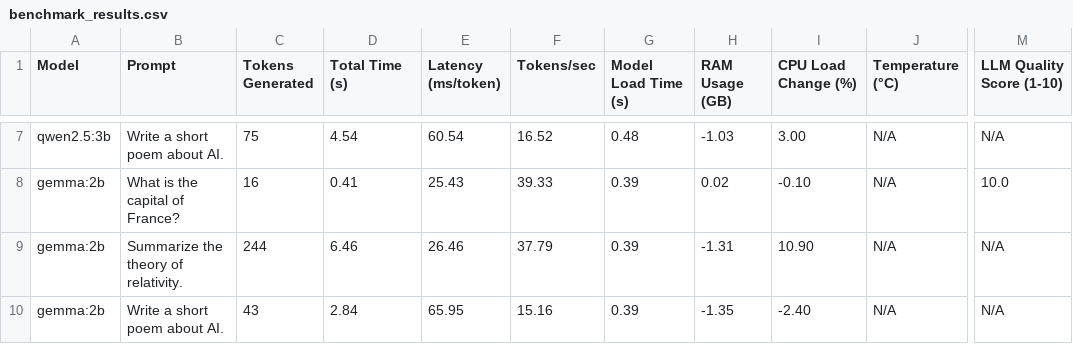
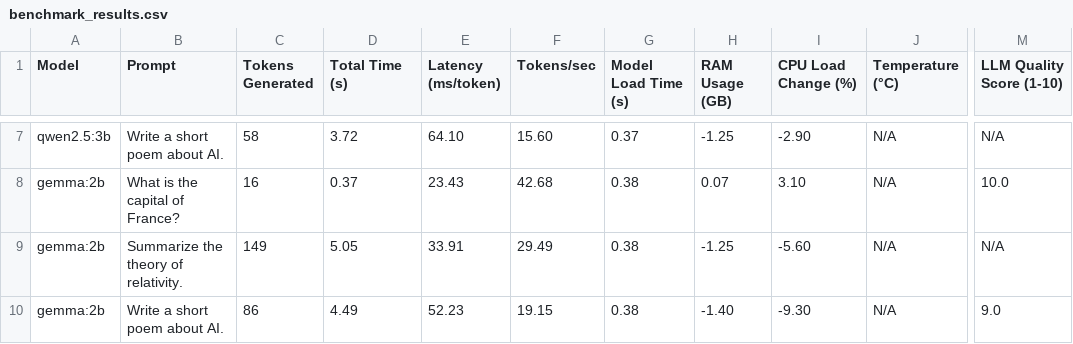
Before and after one commit to AdityaNarayan001/Ollama-LLM-Benchmark-Suite, a CSV file: benchmark_results.csv, drawn as a sheet; only a part is shown, gaps mark what is left out; the diff covers the shown part only; the diff names each change by its address in the sheet, - before the commit and + after, or states it on an @@ line.

```diff
--- a/benchmark_results.csv
+++ b/benchmark_results.csv
-C7 (Tokens Generated): 75
+C7 (Tokens Generated): 58
-D7 (Total Time (s)): 4.54
+D7 (Total Time (s)): 3.72
-E7 (Latency (ms/token)): 60.54
+E7 (Latency (ms/token)): 64.10
-F7 (Tokens/sec): 16.52
+F7 (Tokens/sec): 15.60
-G7 (Model Load Time (s)): 0.48
+G7 (Model Load Time (s)): 0.37
-H7 (RAM Usage (GB)): -1.03
+H7 (RAM Usage (GB)): -1.25
-I7 (CPU Load Change (%)): 3.00
+I7 (CPU Load Change (%)): -2.90
-D8 (Total Time (s)): 0.41
+D8 (Total Time (s)): 0.37
-E8 (Latency (ms/token)): 25.43
+E8 (Latency (ms/token)): 23.43
-F8 (Tokens/sec): 39.33
+F8 (Tokens/sec): 42.68
-G8:G10 (Model Load Time (s)): 0.39
+G8:G10 (Model Load Time (s)): 0.38
-H8 (RAM Usage (GB)): 0.02
+H8 (RAM Usage (GB)): 0.07
-I8 (CPU Load Change (%)): -0.10
+I8 (CPU Load Change (%)): 3.10
-C9 (Tokens Generated): 244
+C9 (Tokens Generated): 149
-D9 (Total Time (s)): 6.46
+D9 (Total Time (s)): 5.05
-E9 (Latency (ms/token)): 26.46
+E9 (Latency (ms/token)): 33.91
-F9 (Tokens/sec): 37.79
+F9 (Tokens/sec): 29.49
-H9 (RAM Usage (GB)): -1.31
+H9 (RAM Usage (GB)): -1.25
-I9 (CPU Load Change (%)): 10.90
+I9 (CPU Load Change (%)): -5.60
-C10 (Tokens Generated): 43
+C10 (Tokens Generated): 86
-D10 (Total Time (s)): 2.84
+D10 (Total Time (s)): 4.49
-E10 (Latency (ms/token)): 65.95
+E10 (Latency (ms/token)): 52.23
-F10 (Tokens/sec): 15.16
+F10 (Tokens/sec): 19.15
-H10 (RAM Usage (GB)): -1.35
+H10 (RAM Usage (GB)): -1.40
-I10 (CPU Load Change (%)): -2.40
+I10 (CPU Load Change (%)): -9.30
-M10 (LLM Quality Score (1-10)): N/A
+M10 (LLM Quality Score (1-10)): 9.0
```
Also changed, not shown: 33 edited cells elsewhere in this file, ranked_benchmark_results.csv, 1 other file.
